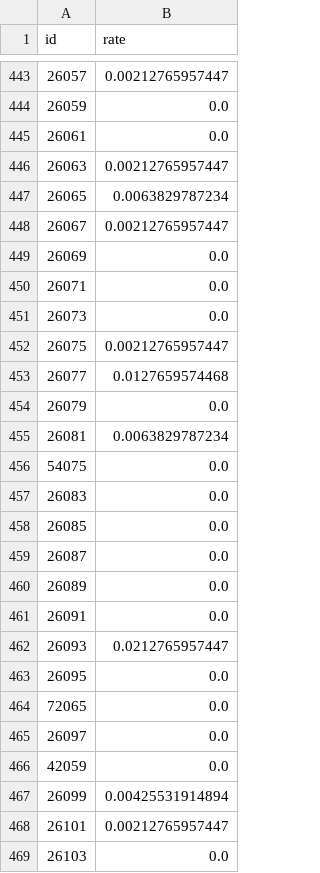
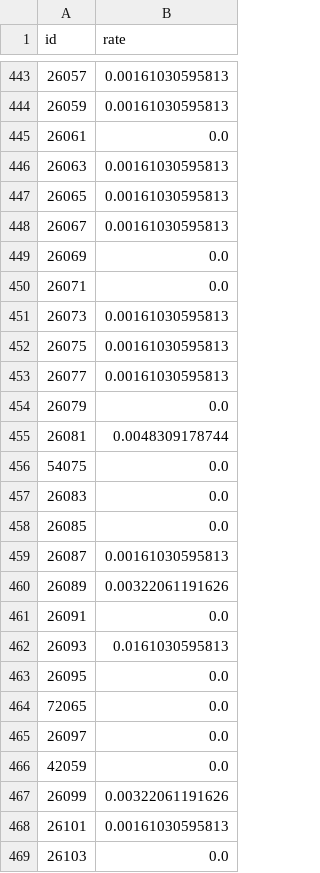
Before and after one commit to youthinkyougotme/learningpython, a TSV file: ocr_hope/html/files/students_by_county.tsv, drawn as a sheet; only a part is shown, gaps mark what is left out; the diff covers the shown part only.

```diff
--- a/ocr_hope/html/files/students_by_county.tsv
+++ b/ocr_hope/html/files/students_by_county.tsv
@@ -443,14 +443,14 @@ id	rate
-26057	0.00212765957447
-26059	0.0
+26057	0.00161030595813
+26059	0.00161030595813
 26061	0.0
-26063	0.00212765957447
-26065	0.0063829787234
-26067	0.00212765957447
+26063	0.00161030595813
+26065	0.00161030595813
+26067	0.00161030595813
 26069	0.0
 26071	0.0
-26073	0.0
-26075	0.00212765957447
-26077	0.0127659574468
+26073	0.00161030595813
+26075	0.00161030595813
+26077	0.00161030595813
 26079	0.0
-26081	0.0063829787234
+26081	0.0048309178744
 54075	0.0
@@ -458,6 +458,6 @@ id	rate
 26085	0.0
-26087	0.0
-26089	0.0
+26087	0.00161030595813
+26089	0.00322061191626
 26091	0.0
-26093	0.0212765957447
+26093	0.0161030595813
 26095	0.0
@@ -466,4 +466,4 @@ id	rate
 42059	0.0
-26099	0.00425531914894
-26101	0.00212765957447
+26099	0.00322061191626
+26101	0.00161030595813
 26103	0.0
```
Also changed, not shown: 140 edited cells elsewhere in this file, 8 other files.
